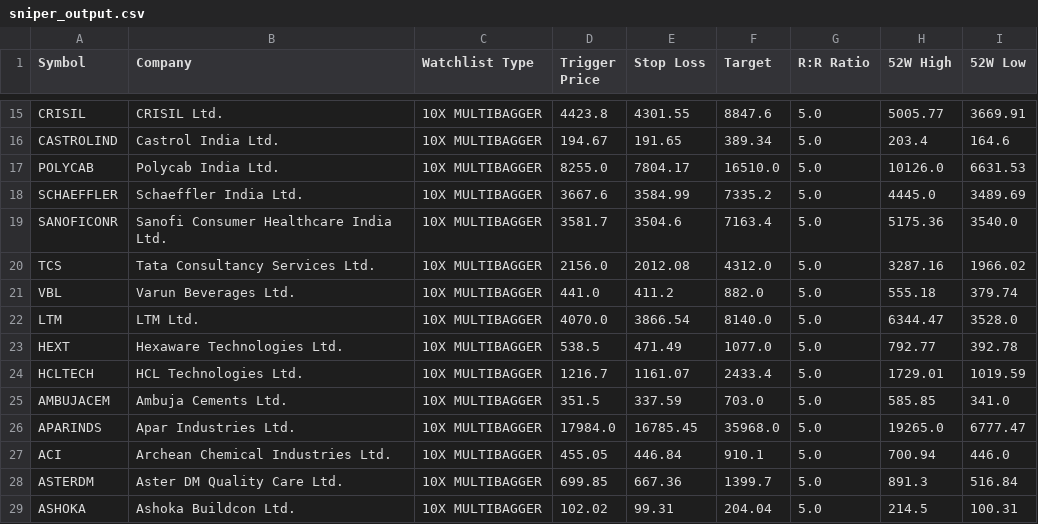
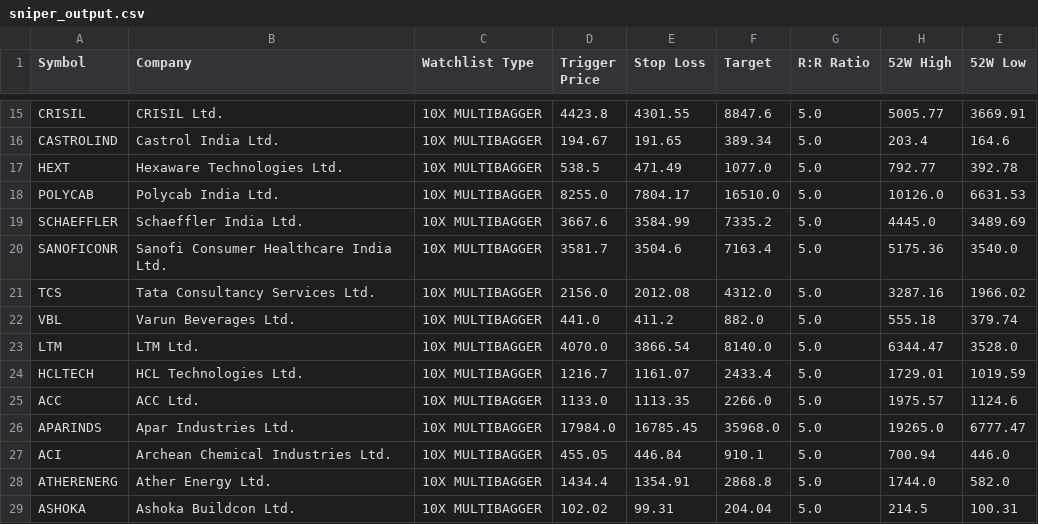
Before and after one commit to bornsupreme21-pk/nbt-quantum-engine, a CSV file: sniper_output.csv, drawn as a sheet; only a part is shown, gaps mark what is left out.

```diff
--- a/sniper_output.csv
+++ b/sniper_output.csv
@@ -16,2 +16,3 @@ CRISIL,CRISIL Ltd.,10X MULTIBAGGER,4423.8,4301.55,8847.6,5.0,5005.77,3669.91
 CASTROLIND,Castrol India Ltd.,10X MULTIBAGGER,194.67,191.65,389.34,5.0,203.4,164.6
+HEXT,Hexaware Technologies Ltd.,10X MULTIBAGGER,538.5,471.49,1077.0,5.0,792.77,392.78
 POLYCAB,Polycab India Ltd.,10X MULTIBAGGER,8255.0,7804.17,16510.0,5.0,10126.0,6631.53
@@ -22,8 +23,7 @@ VBL,Varun Beverages Ltd.,10X MULTIBAGGER,441.0,411.2,882.0,5.0,555.18,379.74
 LTM,LTM Ltd.,10X MULTIBAGGER,4070.0,3866.54,8140.0,5.0,6344.47,3528.0
-HEXT,Hexaware Technologies Ltd.,10X MULTIBAGGER,538.5,471.49,1077.0,5.0,792.77,392.78
 HCLTECH,HCL Technologies Ltd.,10X MULTIBAGGER,1216.7,1161.07,2433.4,5.0,1729.01,1019.59
-AMBUJACEM,Ambuja Cements Ltd.,10X MULTIBAGGER,351.5,337.59,703.0,5.0,585.85,341.0
+ACC,ACC Ltd.,10X MULTIBAGGER,1133.0,1113.35,2266.0,5.0,1975.57,1124.6
 APARINDS,Apar Industries Ltd.,10X MULTIBAGGER,17984.0,16785.45,35968.0,5.0,19265.0,6777.47
 ACI,Archean Chemical Industries Ltd.,10X MULTIBAGGER,455.05,446.84,910.1,5.0,700.94,446.0
-ASTERDM,Aster DM Quality Care Ltd.,10X MULTIBAGGER,699.85,667.36,1399.7,5.0,891.3,516.84
+ATHERENERG,Ather Energy Ltd.,10X MULTIBAGGER,1434.4,1354.91,2868.8,5.0,1744.0,582.0
 ASHOKA,Ashoka Buildcon Ltd.,10X MULTIBAGGER,102.02,99.31,204.04,5.0,214.5,100.31
```
Also changed, not shown: incubator_output.csv, promoter_output.csv, 2 other files.
